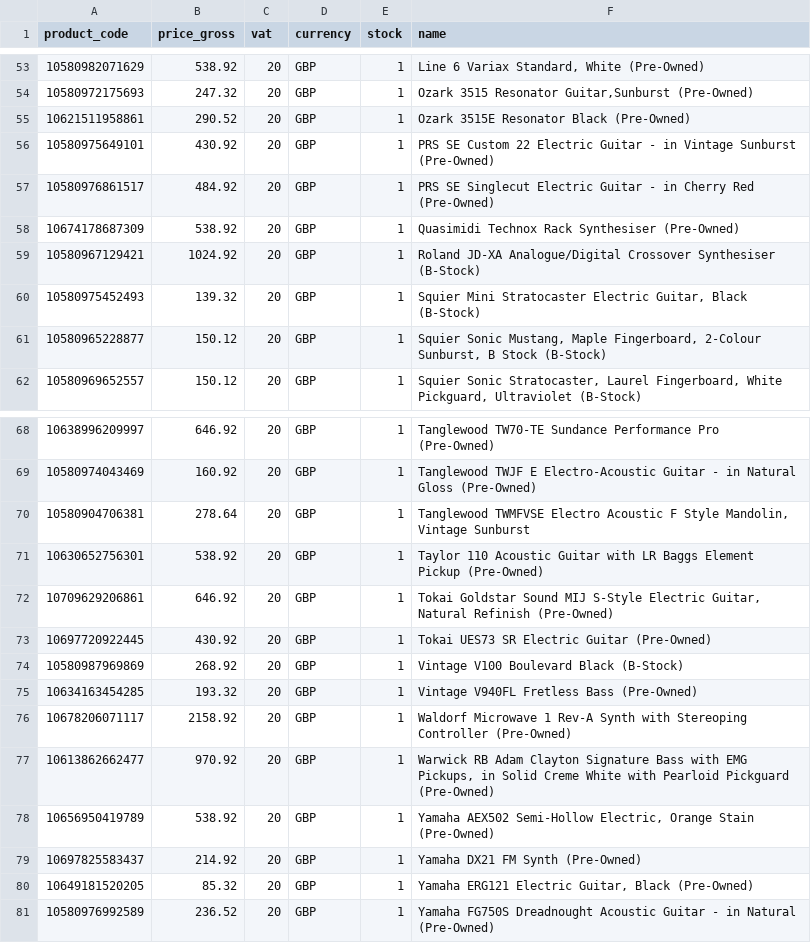
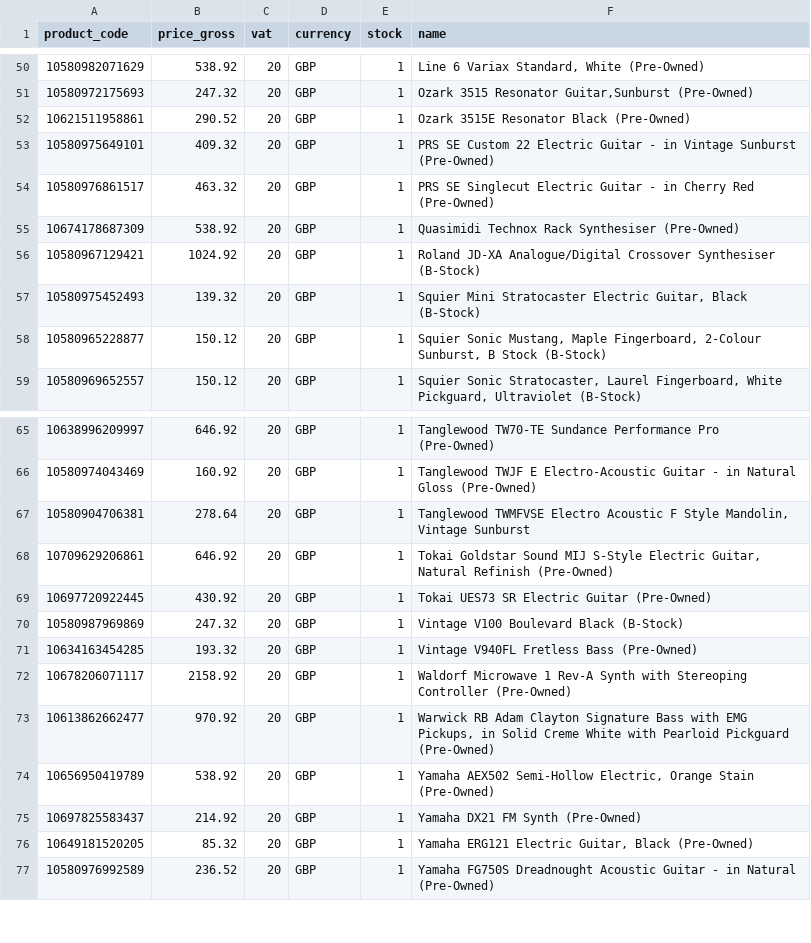
Before and after one commit to brendanrefurbed/mosmusic-feeds-public, a CSV file: mosmusic_refurbed_import.csv, drawn as a sheet; only a part is shown, gaps mark what is left out; the diff covers the shown part only.

```diff
--- a/mosmusic_refurbed_import.csv
+++ b/mosmusic_refurbed_import.csv
@@ -55,4 +52,4 @@ product_code;price_gross;vat;currency;stock;name
 10621511958861;290.52;20;GBP;1;Ozark 3515E Resonator Black (Pre-Owned)
-10580975649101;430.92;20;GBP;1;PRS SE Custom 22 Electric Guitar - in Vintage Sunburst (Pre-Owned)
-10580976861517;484.92;20;GBP;1;PRS SE Singlecut Electric Guitar - in Cherry Red (Pre-Owned)
+10580975649101;409.32;20;GBP;1;PRS SE Custom 22 Electric Guitar - in Vintage Sunburst (Pre-Owned)
+10580976861517;463.32;20;GBP;1;PRS SE Singlecut Electric Guitar - in Cherry Red (Pre-Owned)
 10674178687309;538.92;20;GBP;1;Quasimidi Technox Rack Synthesiser (Pre-Owned)
@@ -70,6 +67,5 @@ product_code;price_gross;vat;currency;stock;name
 10580904706381;278.64;20;GBP;1;Tanglewood TWMFVSE Electro Acoustic F Style Mandolin, Vintage Sunburst
-10630652756301;538.92;20;GBP;1;Taylor 110 Acoustic Guitar with LR Baggs Element Pickup (Pre-Owned)
 10709629206861;646.92;20;GBP;1;Tokai Goldstar Sound MIJ S-Style Electric Guitar, Natural Refinish (Pre-Owned)
 10697720922445;430.92;20;GBP;1;Tokai UES73 SR Electric Guitar (Pre-Owned)
-10580987969869;268.92;20;GBP;1;Vintage V100 Boulevard Black (B-Stock)
+10580987969869;247.32;20;GBP;1;Vintage V100 Boulevard Black (B-Stock)
 10634163454285;193.32;20;GBP;1;Vintage V940FL Fretless Bass (Pre-Owned)
```
Also changed, not shown: 1 added row, 5 removed rows and 3 edited cells elsewhere in this file.
